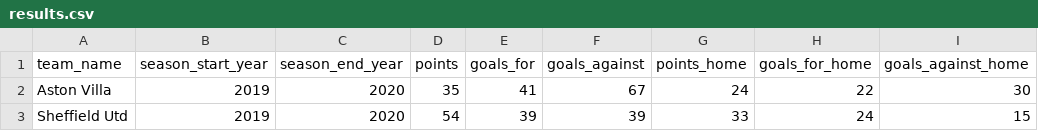
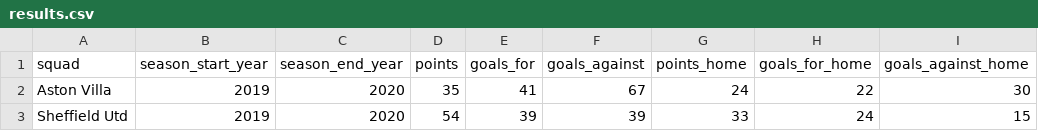
Before and after one commit to LEPK02/sc1015-assignment, a CSV file: data/scores/results.csv, drawn as a sheet; only a part is shown; the diff names each change by its address in the sheet, - before the commit and + after, or states it on an @@ line.

```diff
--- a/data/scores/results.csv
+++ b/data/scores/results.csv
-A1: team_name
+A1: squad
```
Also changed, not shown: data/squad_values/squad_values.csv, 15 other files.
